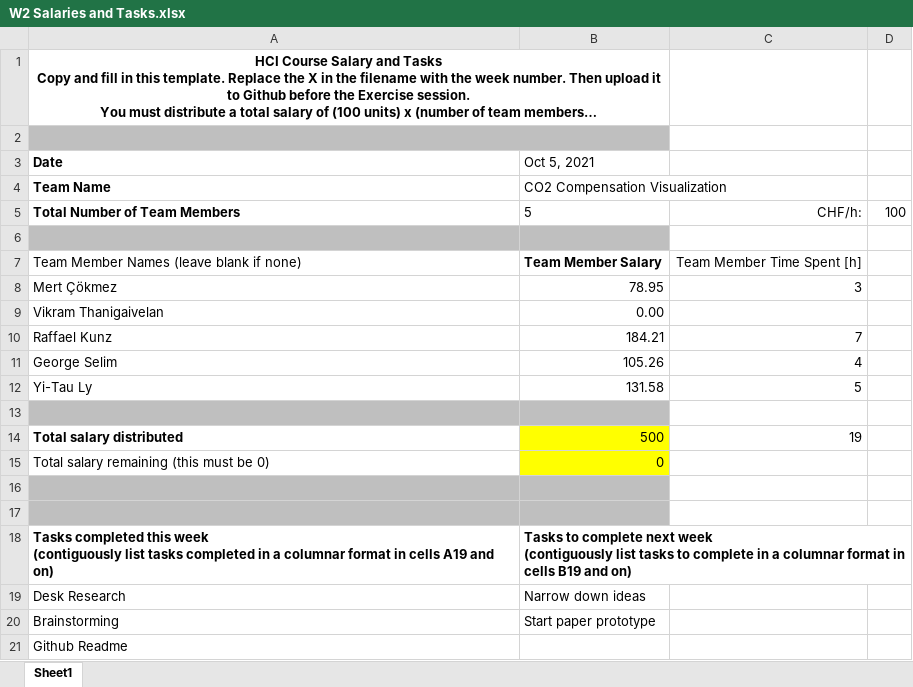
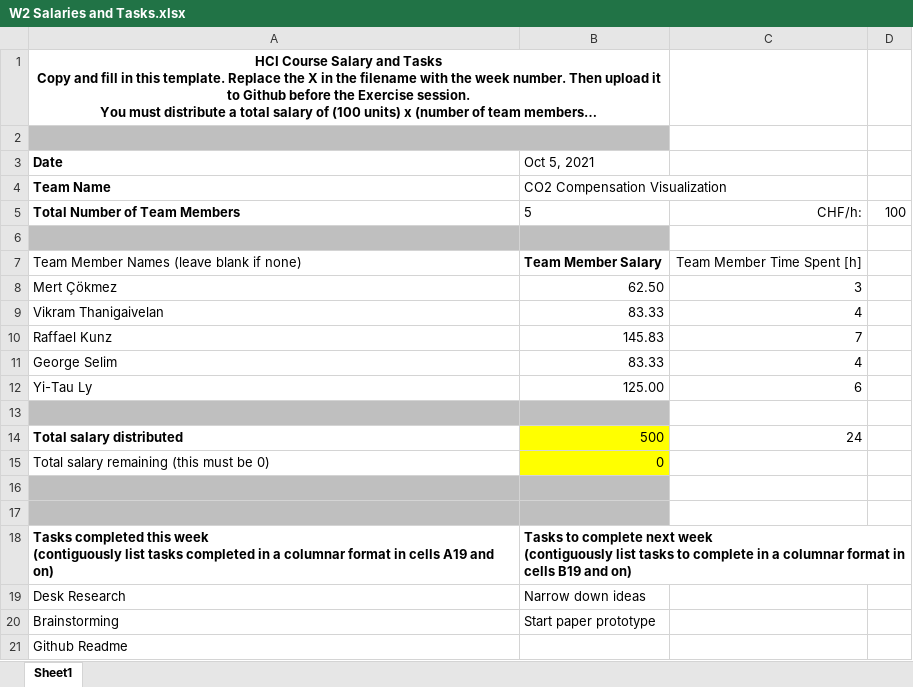
Before and after one commit to eth-ait/hci-project-hci2021-group-16, an Excel workbook: Salary/W2 Salaries and Tasks.xlsx, sheet Sheet1, drawn as a sheet; long unchanged cells end in …; values as stored, in another font and other column widths than the file's, no borders; conditional formats not drawn; the diff names each change by its address in the sheet, - before the commit and + after, or states it on an @@ line.

Commit message:
Add files via upload

```diff
--- a/Salary/W2 Salaries and Tasks.xlsx (sheet Sheet1)
+++ b/Salary/W2 Salaries and Tasks.xlsx (sheet Sheet1)
-B8 (Oct 5, 2021): 78.95
+B8 (Oct 5, 2021): 62.50
-B9 (Oct 5, 2021): 0.00
+B9 (Oct 5, 2021): 83.33
-C9: (empty)
+C9: 4
-B10 (Oct 5, 2021): 184.21
+B10 (Oct 5, 2021): 145.83
-B11 (Oct 5, 2021): 105.26
+B11 (Oct 5, 2021): 83.33
-B12 (Oct 5, 2021): 131.58
+B12 (Oct 5, 2021): 125.00
-C12: 5
+C12: 6
-C14: 19
+C14: 24
```
